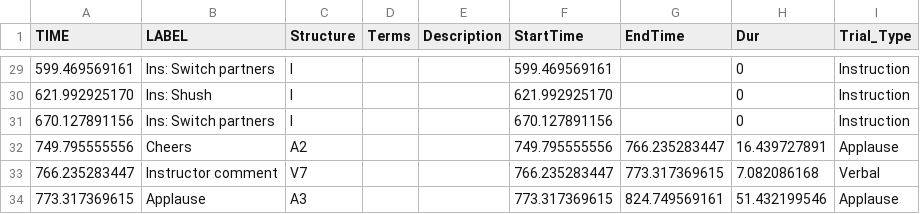
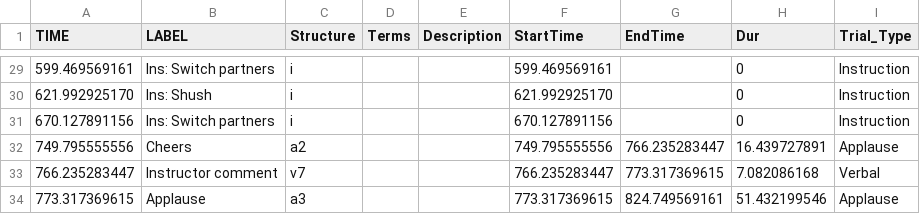
Before and after one commit to finn42/Laughter_Dance, a CSV file: datain/Folk_Dancing_Events_Tidied.csv, drawn as a sheet; only a part is shown, gaps mark what is left out; the diff covers the shown part only.

```diff
--- a/datain/Folk_Dancing_Events_Tidied.csv
+++ b/datain/Folk_Dancing_Events_Tidied.csv
@@ -29,6 +29,6 @@ TIME,LABEL,Structure,Terms,Description,StartTime,EndTime,Dur,Trial_Type
-599.469569161,Ins: Switch partners,I,,,599.469569161,,0,Instruction
-621.992925170,Ins: Shush,I,,,621.992925170,,0,Instruction
-670.127891156,Ins: Switch partners,I,,,670.127891156,,0,Instruction
-749.795555556,Cheers,A2,,,749.795555556,766.235283447,16.439727891,Applause
-766.235283447,Instructor comment,V7,,,766.235283447,773.317369615,7.082086168,Verbal
-773.317369615,Applause,A3,,,773.317369615,824.749569161,51.432199546,Applause
+599.469569161,Ins: Switch partners,i,,,599.469569161,,0,Instruction
+621.992925170,Ins: Shush,i,,,621.992925170,,0,Instruction
+670.127891156,Ins: Switch partners,i,,,670.127891156,,0,Instruction
+749.795555556,Cheers,a2,,,749.795555556,766.235283447,16.439727891,Applause
+766.235283447,Instructor comment,v7,,,766.235283447,773.317369615,7.082086168,Verbal
+773.317369615,Applause,a3,,,773.317369615,824.749569161,51.432199546,Applause
```
Also changed, not shown: 27 edited cells elsewhere in this file, datain/30Zoom_SidebySide_Rehearsal_Panasonic_25fps_Segmentation.csv, datain/30Zoom_SidebySide_Rehearsal_Panasonic_25fps_labelled_updated.csv, 54 other files.
